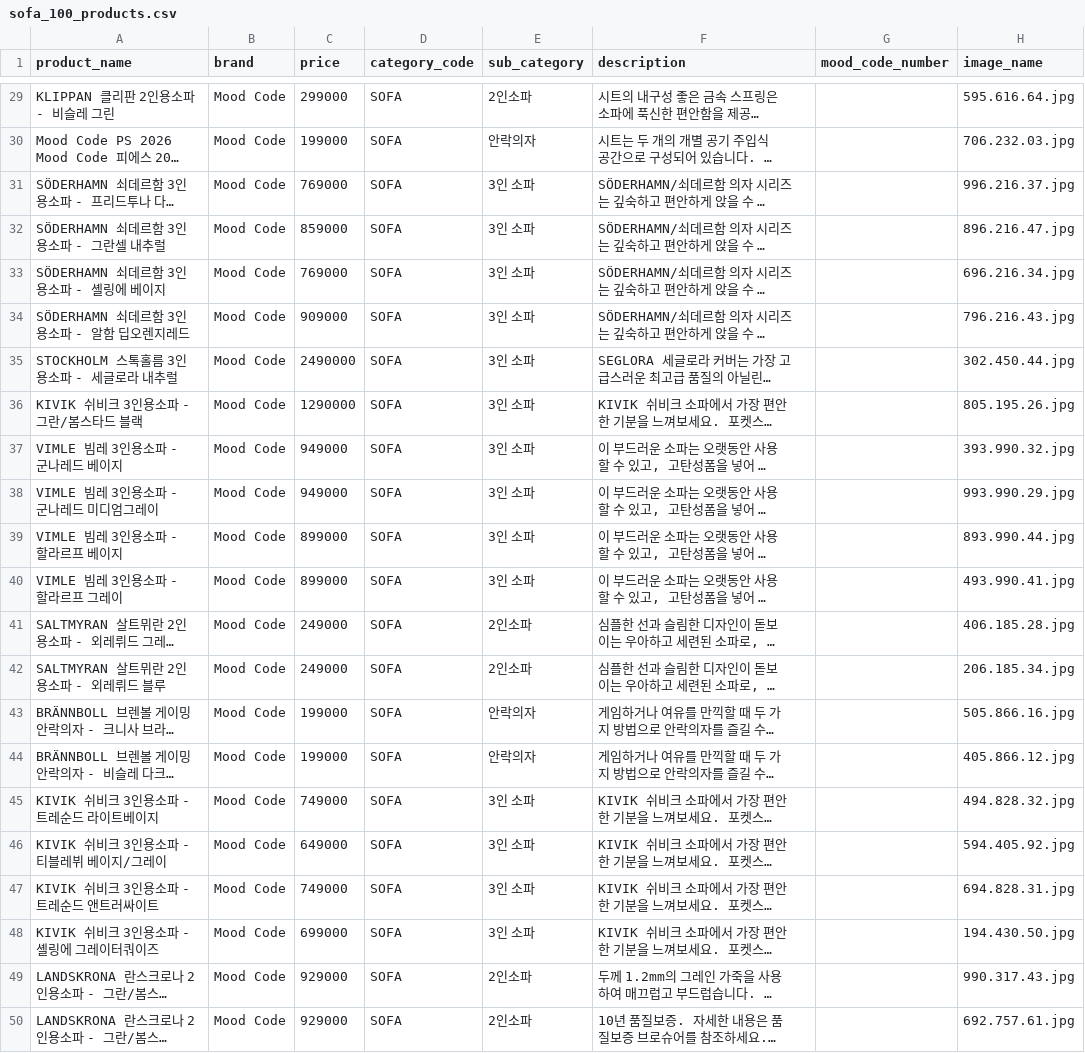
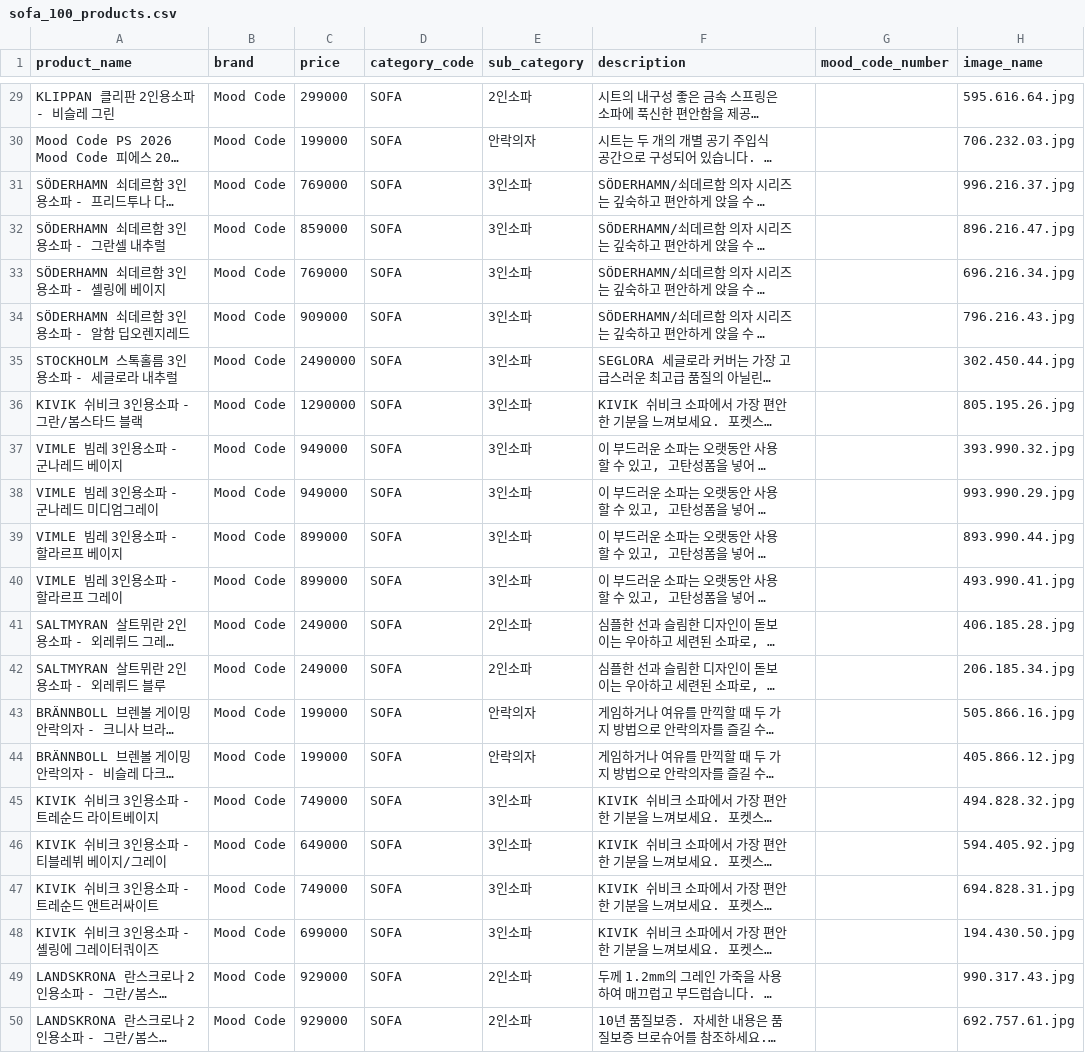
Before and after one commit to mood-code-team/flask-team-project, a CSV file: data/csv/output_sofa/sofa_100_products.csv, drawn as a sheet; only a part is shown, gaps mark what is left out; long unchanged cells end in …; the diff covers the shown part only; the diff names each change by its address in the sheet, - before the commit and + after, or states it on an @@ line.

```diff
--- a/data/csv/output_sofa/sofa_100_products.csv
+++ b/data/csv/output_sofa/sofa_100_products.csv
-E31:E40 (sub_category): 3인 소파
+E31:E40 (sub_category): 3인소파
-E45:E48 (sub_category): 3인 소파
+E45:E48 (sub_category): 3인소파
```
Also changed, not shown: 22 edited cells elsewhere in this file, 5 other files.
